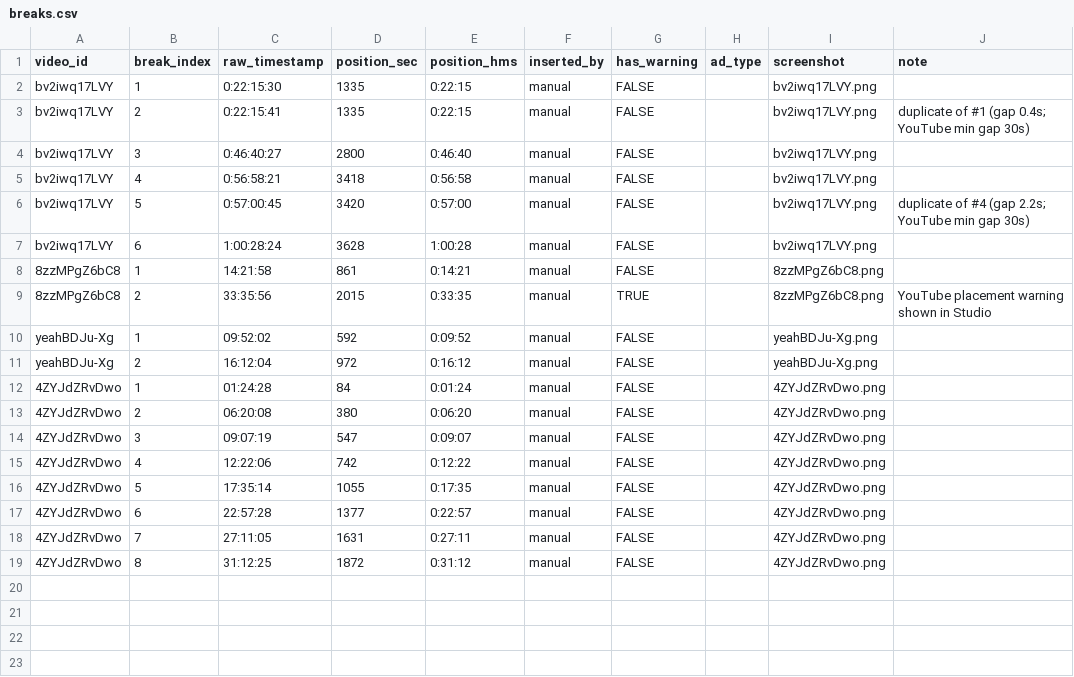
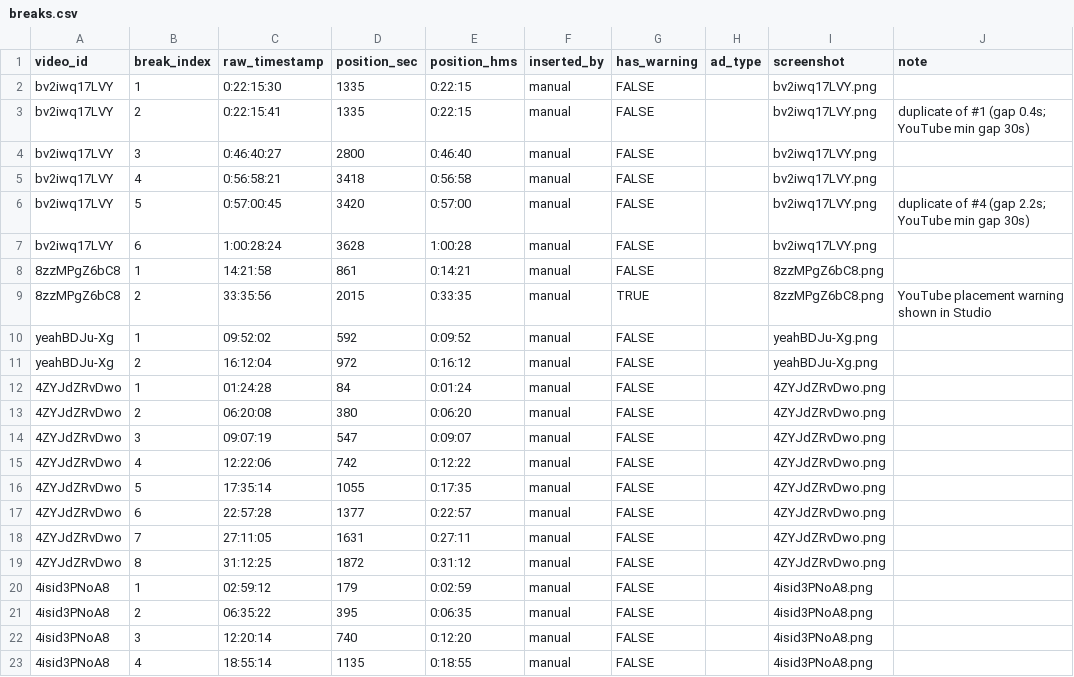
Before and after one commit to kusunokicraft-web/youtube_dataV1, a CSV file: data/ad_slots/breaks.csv, drawn as a sheet; the diff names each change by its address in the sheet, - before the commit and + after, or states it on an @@ line.

```diff
--- a/data/ad_slots/breaks.csv
+++ b/data/ad_slots/breaks.csv
+row 20: 4isid3PNoA8 | 1 | 02:59:12 | 179 | 0:02:59 | manual | FALSE |  | 4isid3PNoA8.png
+row 21: 4isid3PNoA8 | 2 | 06:35:22 | 395 | 0:06:35 | manual | FALSE |  | 4isid3PNoA8.png
+row 22: 4isid3PNoA8 | 3 | 12:20:14 | 740 | 0:12:20 | manual | FALSE |  | 4isid3PNoA8.png
+row 23: 4isid3PNoA8 | 4 | 18:55:14 | 1135 | 0:18:55 | manual | FALSE |  | 4isid3PNoA8.png
```
Also changed, not shown: data/ad_slots/coverage.csv.
